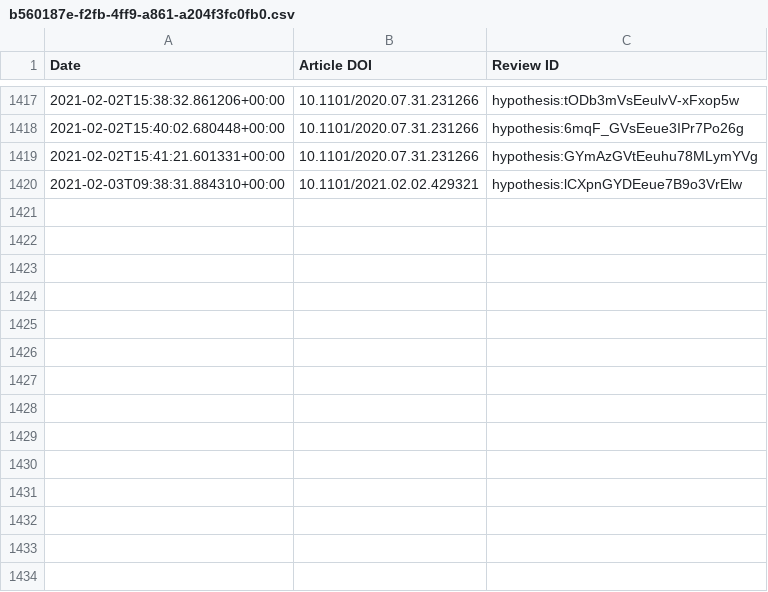
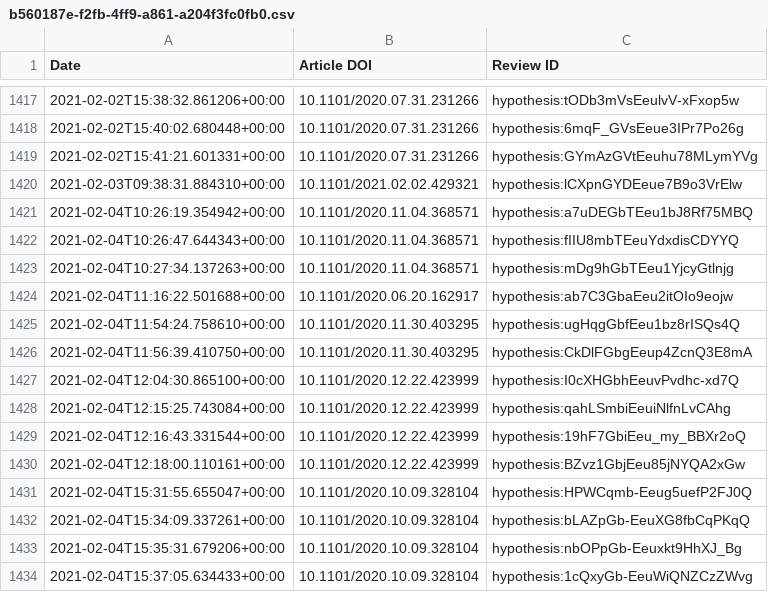
Before and after one commit to sciety/sciety, a CSV file: data/reviews/b560187e-f2fb-4ff9-a861-a204f3fc0fb0.csv, drawn as a sheet; only a part is shown, gaps mark what is left out.

Commit message:
Update Event Data

```diff
--- a/data/reviews/b560187e-f2fb-4ff9-a861-a204f3fc0fb0.csv
+++ b/data/reviews/b560187e-f2fb-4ff9-a861-a204f3fc0fb0.csv
@@ -1420 +1420,15 @@ Date,Article DOI,Review ID
 2021-02-03T09:38:31.884310+00:00,10.1101/2021.02.02.429321,hypothesis:lCXpnGYDEeue7B9o3VrElw
+2021-02-04T10:26:19.354942+00:00,10.1101/2020.11.04.368571,hypothesis:a7uDEGbTEeu1bJ8Rf75MBQ
+2021-02-04T10:26:47.644343+00:00,10.1101/2020.11.04.368571,hypothesis:fIIU8mbTEeuYdxdisCDYYQ
+2021-02-04T10:27:34.137263+00:00,10.1101/2020.11.04.368571,hypothesis:mDg9hGbTEeu1YjcyGtlnjg
+2021-02-04T11:16:22.501688+00:00,10.1101/2020.06.20.162917,hypothesis:ab7C3GbaEeu2itOIo9eojw
+2021-02-04T11:54:24.758610+00:00,10.1101/2020.11.30.403295,hypothesis:ugHqgGbfEeu1bz8rISQs4Q
+2021-02-04T11:56:39.410750+00:00,10.1101/2020.11.30.403295,hypothesis:CkDlFGbgEeup4ZcnQ3E8mA
+2021-02-04T12:04:30.865100+00:00,10.1101/2020.12.22.423999,hypothesis:I0cXHGbhEeuvPvdhc-xd7Q
+2021-02-04T12:15:25.743084+00:00,10.1101/2020.12.22.423999,hypothesis:qahLSmbiEeuiNlfnLvCAhg
+2021-02-04T12:16:43.331544+00:00,10.1101/2020.12.22.423999,hypothesis:19hF7GbiEeu_my_BBXr2oQ
+2021-02-04T12:18:00.110161+00:00,10.1101/2020.12.22.423999,hypothesis:BZvz1GbjEeu85jNYQA2xGw
+2021-02-04T15:31:55.655047+00:00,10.1101/2020.10.09.328104,hypothesis:HPWCqmb-Eeug5uefP2FJ0Q
+2021-02-04T15:34:09.337261+00:00,10.1101/2020.10.09.328104,hypothesis:bLAZpGb-EeuXG8fbCqPKqQ
+2021-02-04T15:35:31.679206+00:00,10.1101/2020.10.09.328104,hypothesis:nbOPpGb-Eeuxkt9HhXJ_Bg
+2021-02-04T15:37:05.634433+00:00,10.1101/2020.10.09.328104,hypothesis:1cQxyGb-EeuWiQNZCzZWvg
```
Also changed, not shown: data/reviews/53ed5364-a016-11ea-bb37-0242ac130002.csv.
